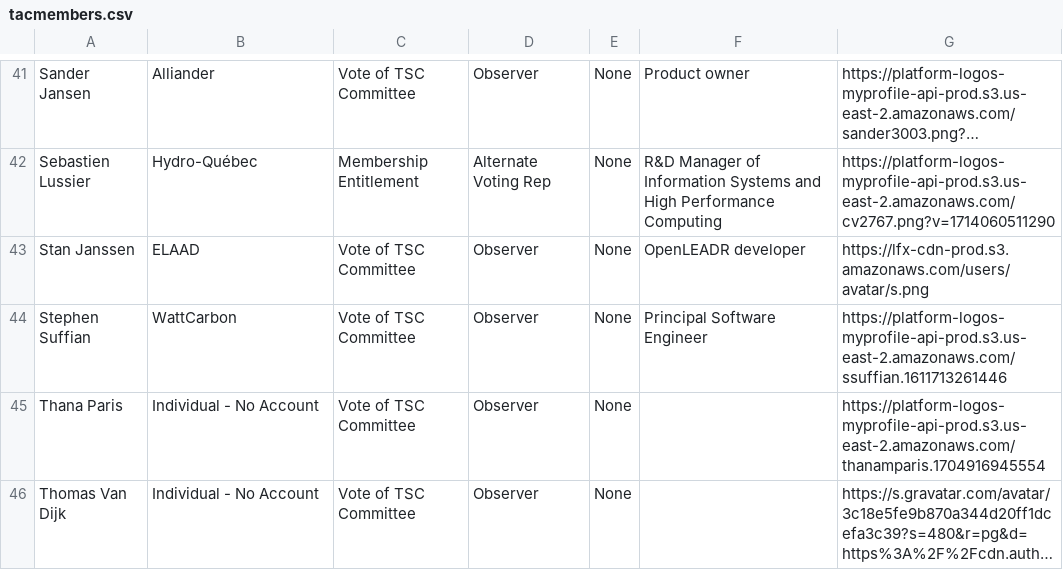
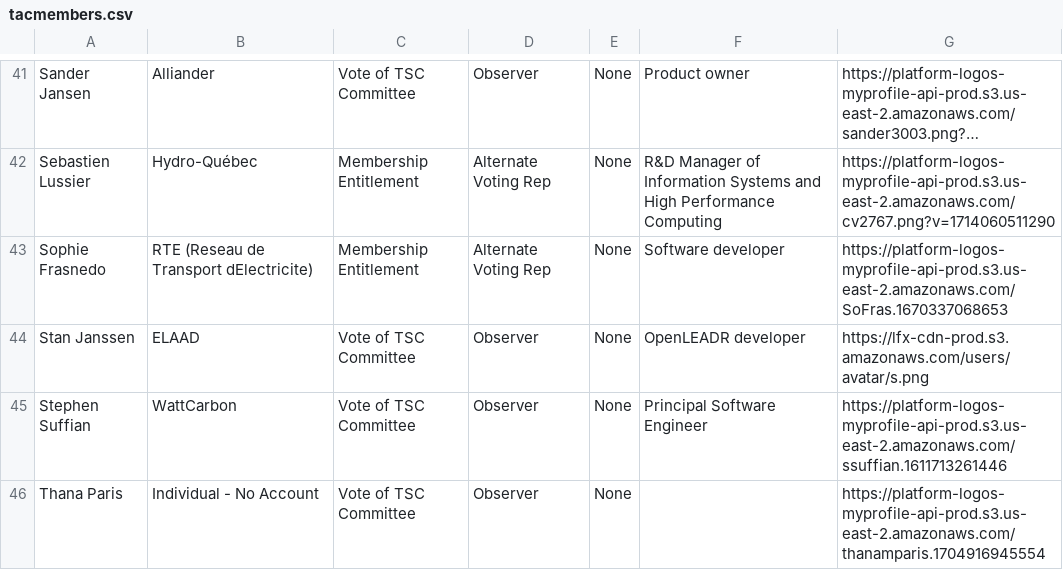
Before and after one commit to lf-energy/tac, a CSV file: _data/tacmembers.csv, drawn as a sheet; only a part is shown, gaps mark what is left out; the shorter side is filled out with more unchanged rows; long unchanged cells end in …; the diff names each change by its address in the sheet, - before the commit and + after, or states it on an @@ line.

Commit message:
Update Data Sources from LFX 2026-06-08 (#842)
Automated changes by
[create-pull-request](https://github.com/peter-evans/create-pull-request)
GitHub action

Signed-off-by: github-actions[bot] <41898282+github-actions[bot]@users.noreply.github.com>

```diff
--- a/_data/tacmembers.csv
+++ b/_data/tacmembers.csv
+row 43: Sophie Frasnedo | RTE (Reseau de Transport dElectricite) | Membership Entitlement | Alternate Voting Rep | None | Software developer | https://platform-logos-myprofile-api-prod.s3.us-east-2.amazonaws.com/SoFras.1670337068653
```
